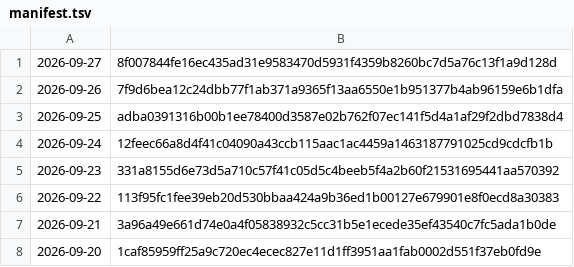
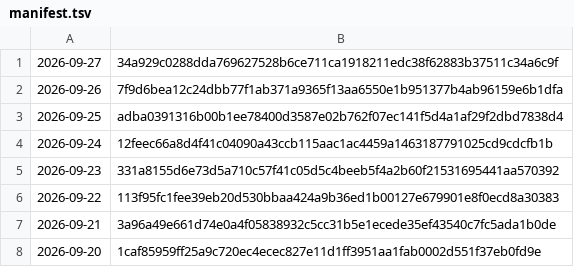
Before and after one commit to grahamwheaton/rupert-reading-missions, a TSV file: published/archive/manifest.tsv, drawn as a sheet.

```diff
--- a/published/archive/manifest.tsv
+++ b/published/archive/manifest.tsv
@@ -1,2 +1,2 @@
-2026-09-27	8f007844fe16ec435ad31e9583470d5931f4359b8260bc7d5a76c13f1a9d128d
+2026-09-27	34a929c0288dda769627528b6ce711ca1918211edc38f62883b37511c34a6c9f
 2026-09-26	7f9d6bea12c24dbb77f1ab371a9365f13aa6550e1b951377b4ab96159e6b1dfa
```
Also changed, not shown: 4 other files.
